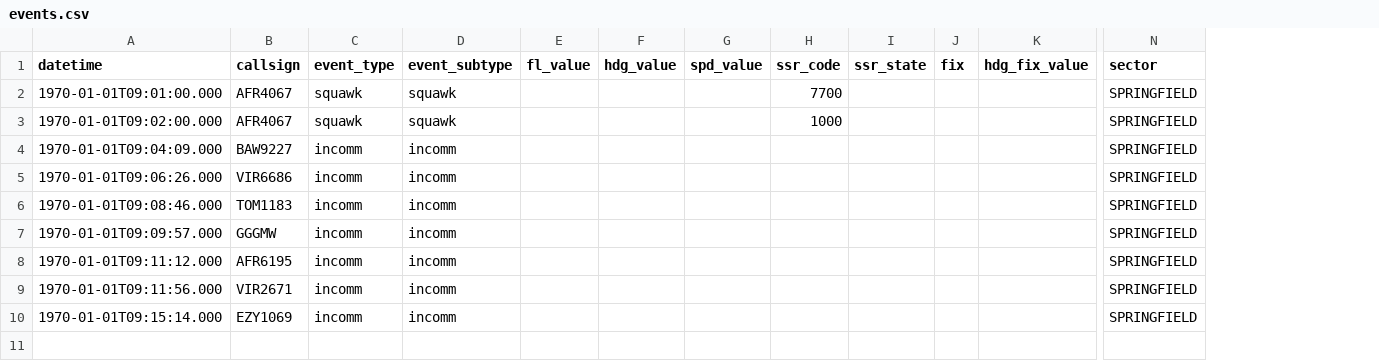
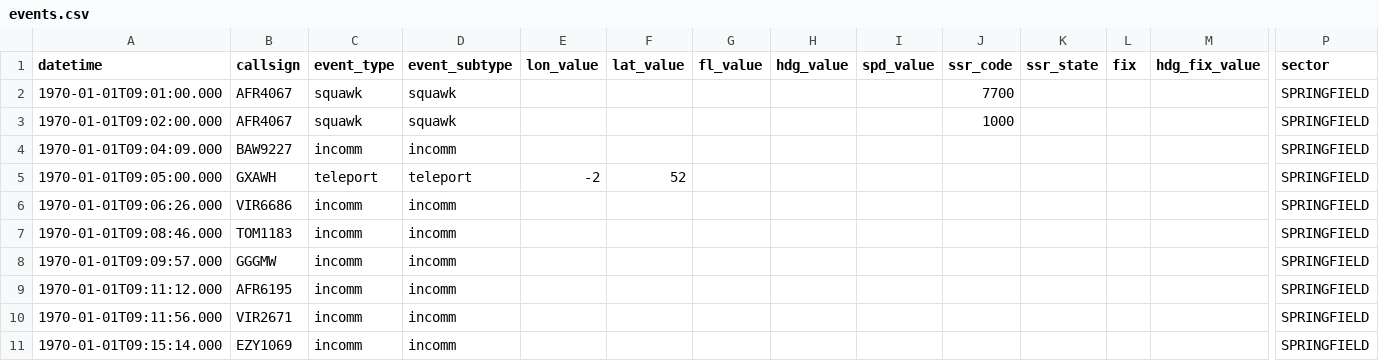
Before and after one commit to project-bluebird/BluebirdATC, a CSV file: bluebird-dt/bluebird_dt/scenario_data/Springfield/scenarios/Darter_Demo/events.csv, drawn as a sheet; only a part is shown, gaps mark what is left out; addresses are those after the commit; rows hold the shown columns only; the diff names each change by its address in the sheet, - before the commit and + after, or states it on an @@ line.

Commit message:
Add teleport event

```diff
--- a/bluebird-dt/bluebird_dt/scenario_data/Springfield/scenarios/Darter_Demo/events.csv
+++ b/bluebird-dt/bluebird_dt/scenario_data/Springfield/scenarios/Darter_Demo/events.csv
+column E (lon_value), empty
+column F (lat_value), empty
+row 5: 1970-01-01T09:05:00.000 | GXAWH | teleport | teleport | -2 | 52 |  |  |  |  |  |  |  | SPRINGFIELD
```
Also changed, not shown: 1 other file.
